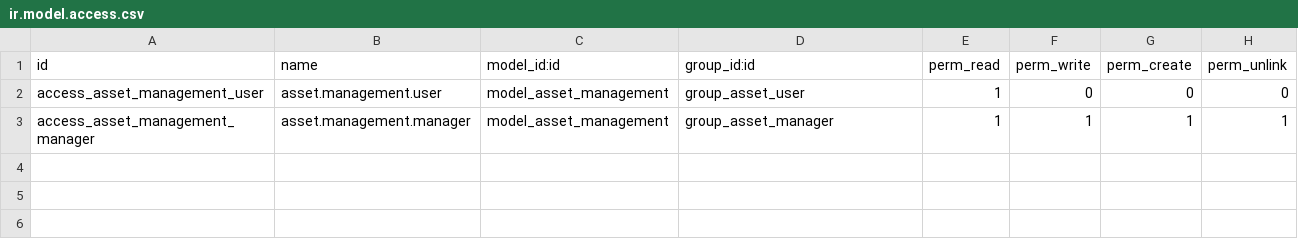
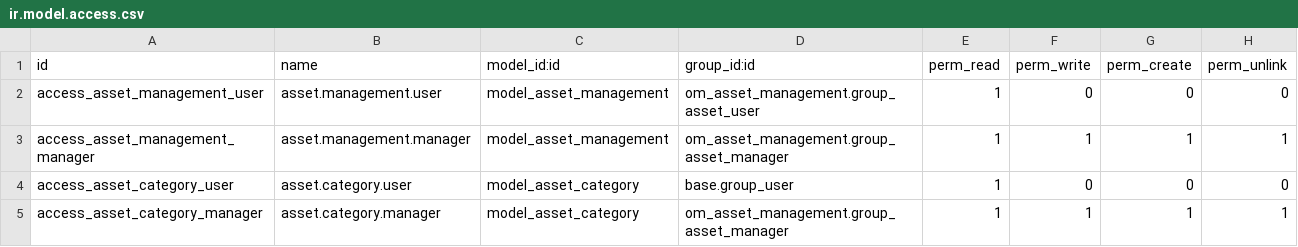
Before and after one commit to dhlananhh/asset_management, a CSV file: security/ir.model.access.csv, drawn as a sheet.

Commit message:
refactor: enhance Asset Management module with categorization and demo data

```diff
--- a/security/ir.model.access.csv
+++ b/security/ir.model.access.csv
@@ -1,3 +1,5 @@
 id,name,model_id:id,group_id:id,perm_read,perm_write,perm_create,perm_unlink
-access_asset_management_user,asset.management.user,model_asset_management,group_asset_user,1,0,0,0
-access_asset_management_manager,asset.management.manager,model_asset_management,group_asset_manager,1,1,1,1
+access_asset_management_user,asset.management.user,model_asset_management,om_asset_management.group_asset_user,1,0,0,0
+access_asset_management_manager,asset.management.manager,model_asset_management,om_asset_management.group_asset_manager,1,1,1,1
+access_asset_category_user,asset.category.user,model_asset_category,base.group_user,1,0,0,0
+access_asset_category_manager,asset.category.manager,model_asset_category,om_asset_management.group_asset_manager,1,1,1,1
```
Also changed, not shown: 7 other files.
